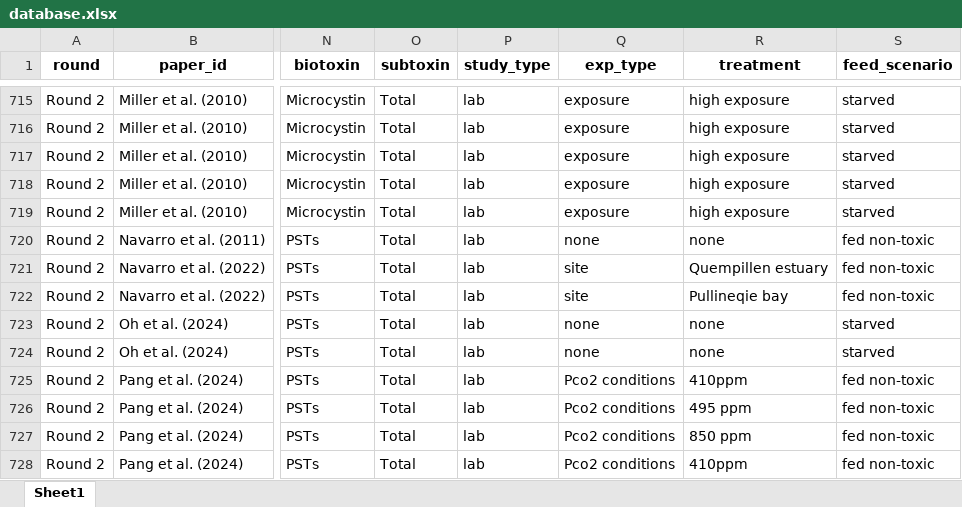
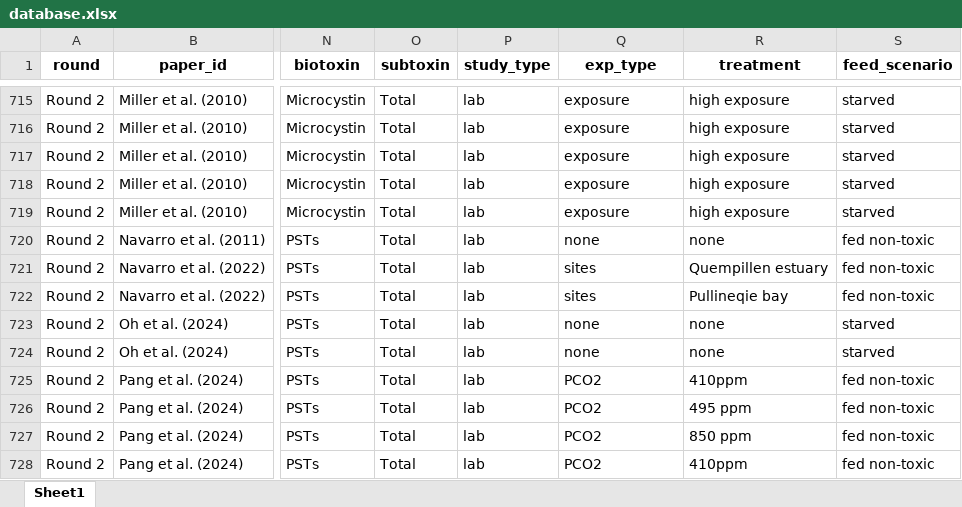
Before and after one commit to cfree14/hab_depuration, an Excel workbook: data/lit_review/processed/database.xlsx, sheet Sheet1, drawn as a sheet; only a part is shown, gaps mark what is left out; values as stored, in another font and other column widths than the file's, no borders; the diff covers the shown part only; the diff names each change by its address in the sheet, - before the commit and + after, or states it on an @@ line.

```diff
--- a/data/lit_review/processed/database.xlsx (sheet Sheet1)
+++ b/data/lit_review/processed/database.xlsx (sheet Sheet1)
-Q721:Q722 (exp_type): site
+Q721:Q722 (exp_type): sites
-Q725:Q728 (exp_type): Pco2 conditions
+Q725:Q728 (exp_type): PCO2
```
Also changed, not shown: 91 edited cells elsewhere in this sheet, data/lit_review/round1/raw/20250618_depuration_biotoxin_marine_ocean_sea_plus.xlsx, data/lit_review/round2/raw/Biotoxin depuration database - round 2.xlsx, 11 other files.
